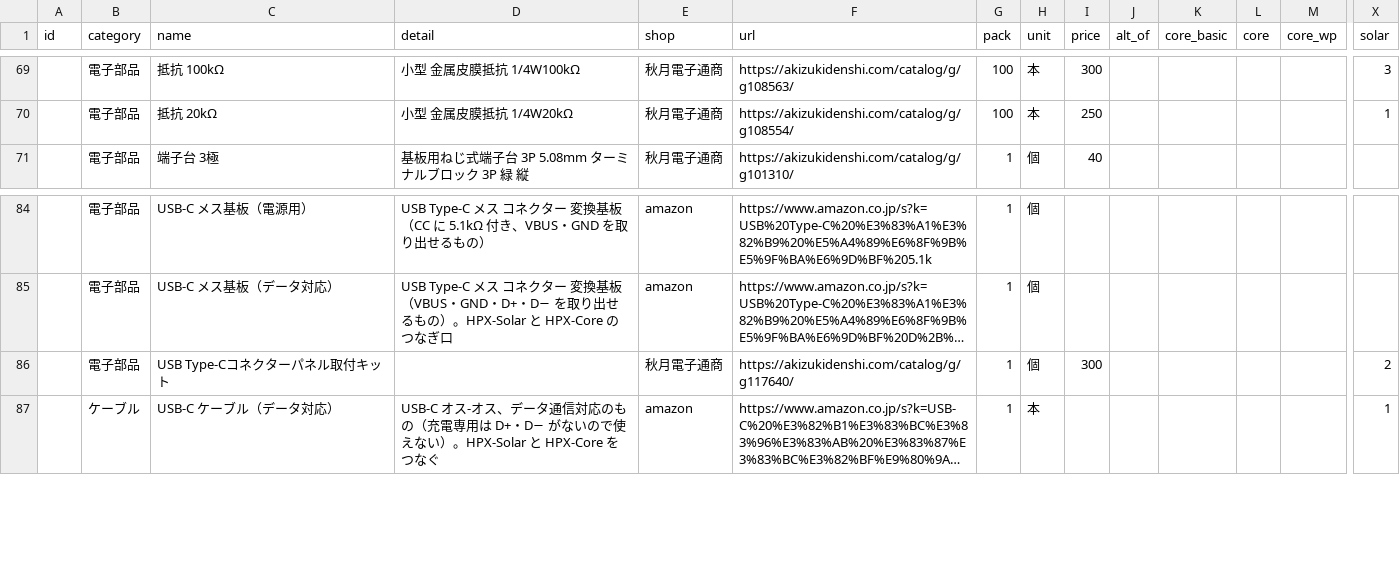
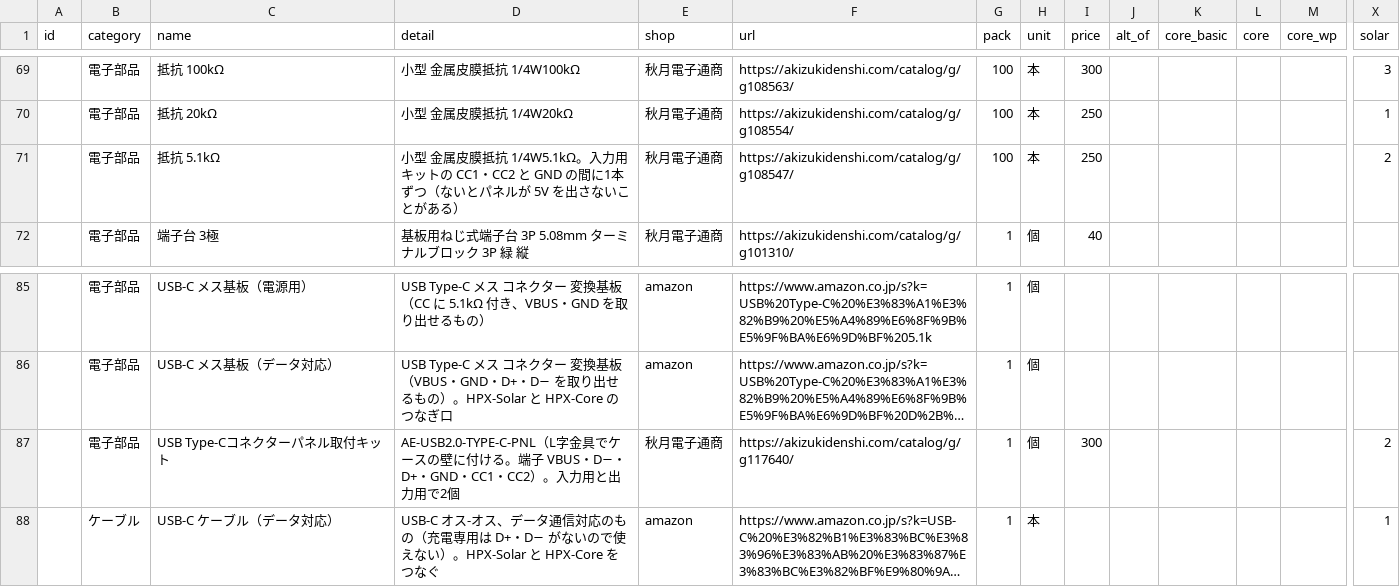
Before and after one commit to Hive-Plus-X/hiveplusx, a CSV file: hardware/parts/parts.csv, drawn as a sheet; only a part is shown, gaps mark what is left out; long unchanged cells end in …; addresses are those after the commit; rows hold the shown columns only; the diff names each change by its address in the sheet, - before the commit and + after, or states it on an @@ line.

```diff
--- a/hardware/parts/parts.csv
+++ b/hardware/parts/parts.csv
+row 71:  | 電子部品 | 抵抗 5.1kΩ | 小型 金属皮膜抵抗 1/4W5.1kΩ。入力用キットの CC1・CC2 と GND の間に1本ずつ（ないとパネルが 5V を出さないことがある） | 秋月電子通商 | https://akizukidenshi.com/catalog/g/g108547/ | 100 | 本 | 250 |  |  |  |  | 2
-D87 (detail): (empty)
+D87 (detail): AE-USB2.0-TYPE-C-PNL（L字金具でケースの壁に付ける。端子 VBUS・D−・D+・GND・CC1・CC2）。入力用と出力用で2個
```
Also changed, not shown: 2 other files.
